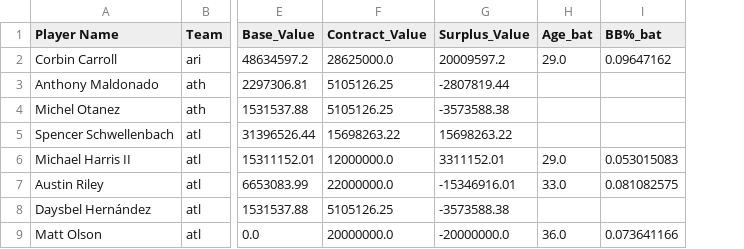
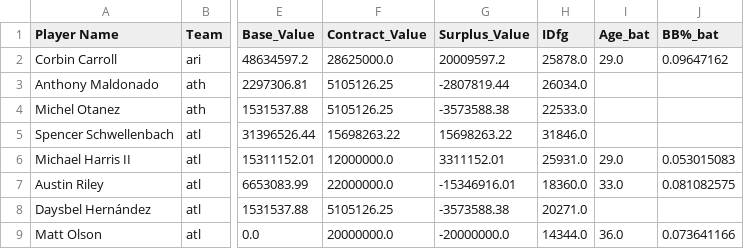
Before and after one commit to nielsjsc/LSTMLB, a CSV file: data/generated/value_by_year/player_values_2030.0.csv, drawn as a sheet; only a part is shown, gaps mark what is left out; the diff names each change by its address in the sheet, - before the commit and + after, or states it on an @@ line.

```diff
--- a/data/generated/value_by_year/player_values_2030.0.csv
+++ b/data/generated/value_by_year/player_values_2030.0.csv
+column H (IDfg), rows 2-9: 25878.0 | 26034.0 | 22533.0 | 31846.0 | 25931.0 | 18360.0 | 20271.0 | 14344.0
```
Also changed, not shown: data/generated/value_by_year/player_values_2025.0.csv, data/generated/value_by_year/player_values_2026.0.csv, 34 other files.
